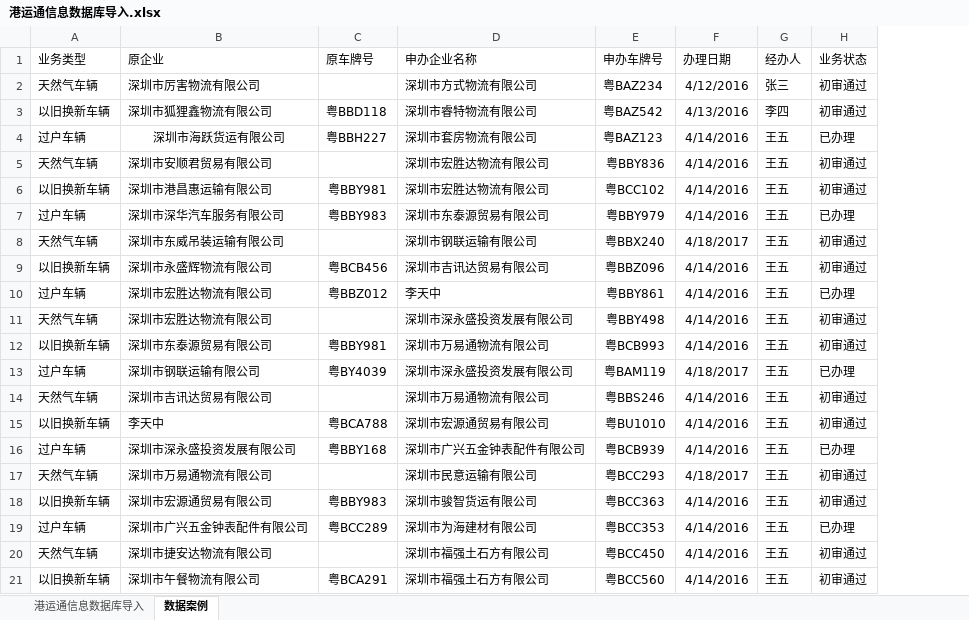
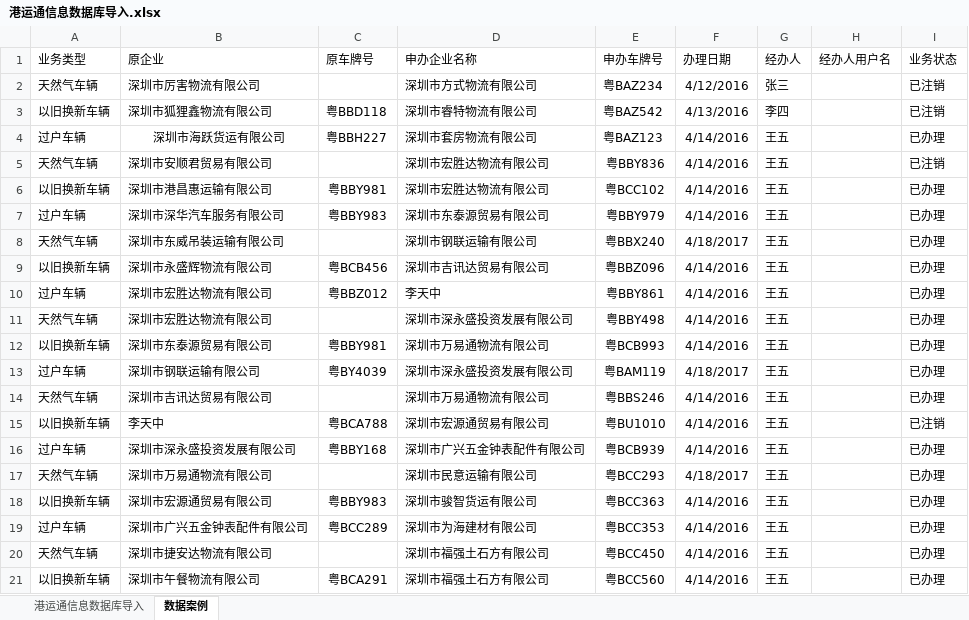
Before and after one commit to JaapTeam/GYT_YunTian, an Excel workbook: src/com.gyt.ms/Content/templates/港运通信息数据库导入.xlsx, sheet 数据案例, drawn as a sheet; values as stored, in another font and other column widths than the file's, no borders; addresses are those after the commit; the diff names each change by its address in the sheet, - before the commit and + after, or states it on an @@ line.

```diff
--- a/src/com.gyt.ms/Content/templates/港运通信息数据库导入.xlsx (sheet 数据案例)
+++ b/src/com.gyt.ms/Content/templates/港运通信息数据库导入.xlsx (sheet 数据案例)
+column H (经办人用户名), empty
-I2:I3 (业务状态): 初审通过
+I2:I3 (业务状态): 已注销
-I5 (业务状态): 初审通过
+I5 (业务状态): 已注销
-I6 (业务状态): 初审通过
+I6 (业务状态): 已办理
-I8:I9 (业务状态): 初审通过
+I8:I9 (业务状态): 已办理
-I11:I12 (业务状态): 初审通过
+I11:I12 (业务状态): 已办理
-I14 (业务状态): 初审通过
+I14 (业务状态): 已办理
-I15 (业务状态): 初审通过
+I15 (业务状态): 已注销
-I17:I18 (业务状态): 初审通过
+I17:I18 (业务状态): 已办理
-I20:I21 (业务状态): 初审通过
+I20:I21 (业务状态): 已办理
```
Also changed, not shown: sheet 港运通信息数据库导入, src/com.gyt.ms/Content/templates/lng导入模板.xlsx, src/com.gyt.ms/Content/templates/超限超限数据导入模板.xlsx, 14 other files.
